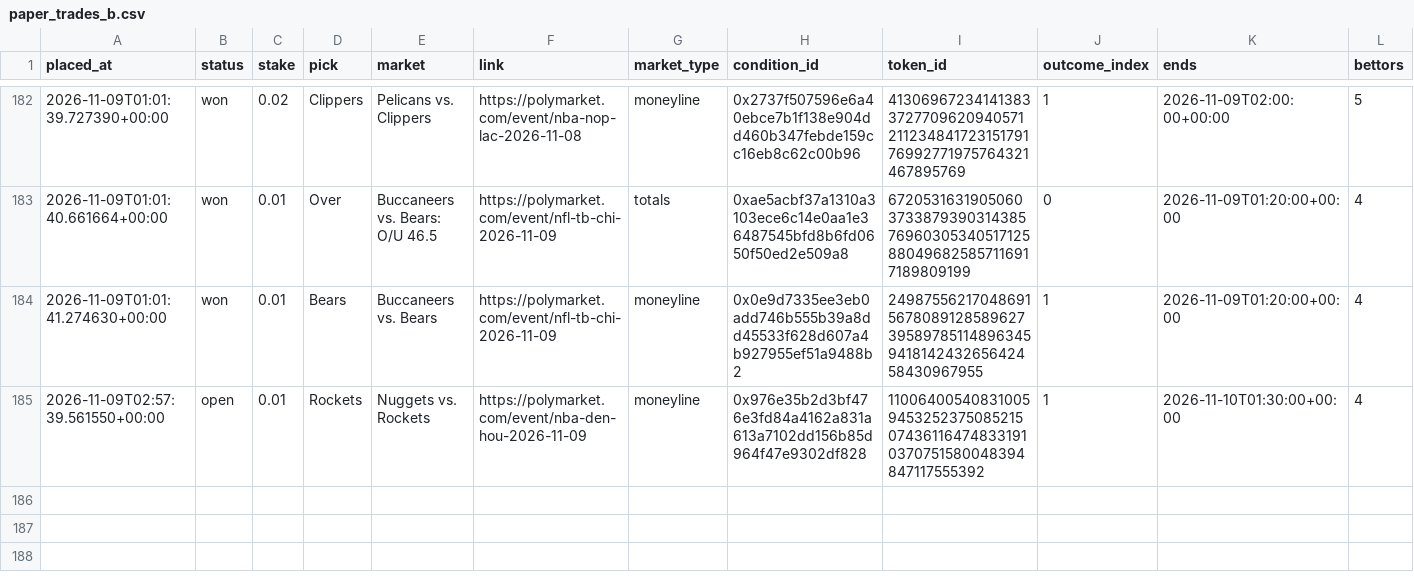
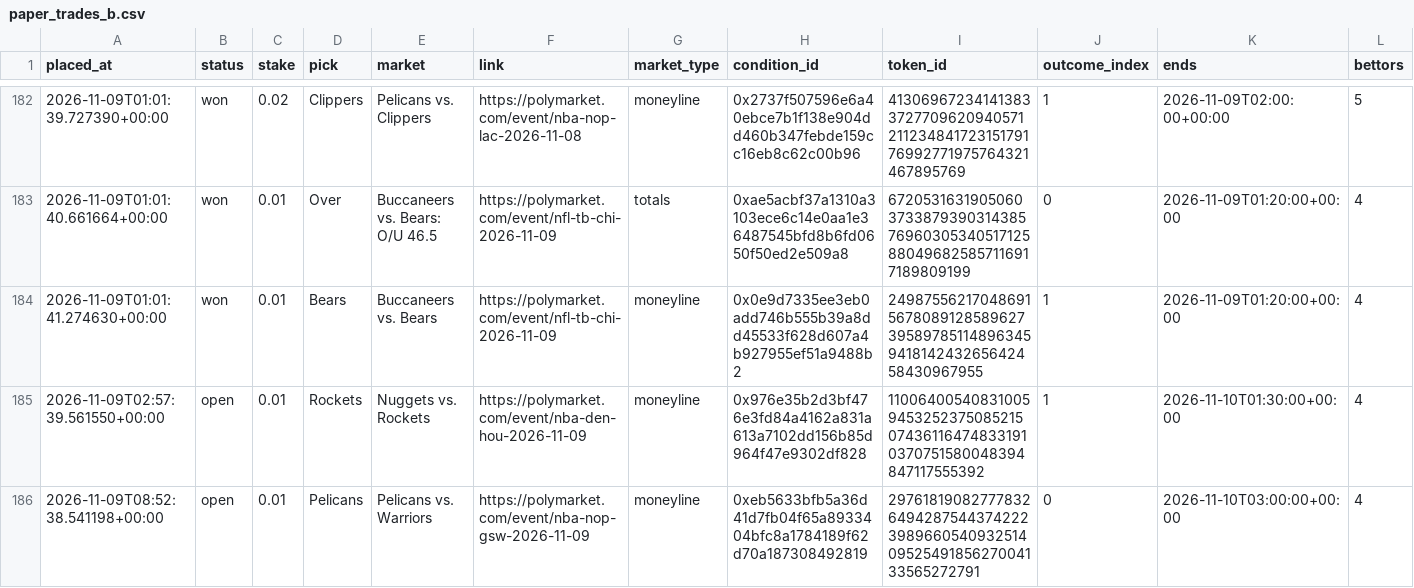
Before and after one commit to bhooder/Polymarket, a CSV file: paper_trades_b.csv, drawn as a sheet; only a part is shown, gaps mark what is left out; rows hold the shown columns only; the diff names each change by its address in the sheet, - before the commit and + after, or states it on an @@ line.

```diff
--- a/paper_trades_b.csv
+++ b/paper_trades_b.csv
+row 186: 2026-11-09T08:52:38.541198+00:00 | open | 0.01 | Pelicans | Pelicans vs. Warriors | https://polymarket.com/event/nba-nop-gsw-2026-11-09 | moneyline | 0xeb5633bfb5a36d41d7fb04f65a8933404bfc8a1784189f62d70a187308492819 | 29761819082777832649428754437422239896605409325140952549185627004133565272791 | 0 | 2026-11-10T03:00:00+00:00 | 4
```
Also changed, not shown: 4 other files.
